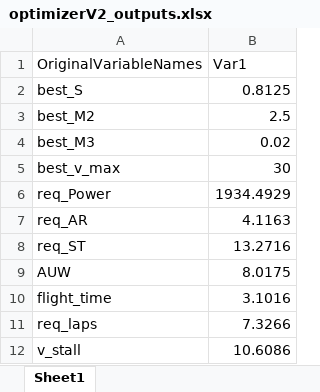
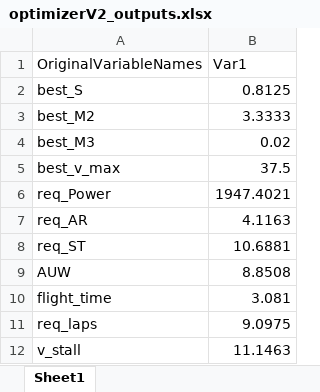
Before and after one commit to EliasBarro/DBF_MATLAB, an Excel workbook: MATLAB/optimizerV2_recent_2024/optimizerV2_outputs.xlsx, sheet Sheet1, drawn as a sheet; values as stored, in another font and other column widths than the file's, no borders; the diff names each change by its address in the sheet, - before the commit and + after, or states it on an @@ line.

```diff
--- a/MATLAB/optimizerV2_recent_2024/optimizerV2_outputs.xlsx (sheet Sheet1)
+++ b/MATLAB/optimizerV2_recent_2024/optimizerV2_outputs.xlsx (sheet Sheet1)
-B3 (Var1): 2.5
+B3 (Var1): 3.3333
-B5 (Var1): 30
+B5 (Var1): 37.5
-B6 (Var1): 1934.4929
+B6 (Var1): 1947.4021
-B8 (Var1): 13.2716
+B8 (Var1): 10.6881
-B9 (Var1): 8.0175
+B9 (Var1): 8.8508
-B10 (Var1): 3.1016
+B10 (Var1): 3.081
-B11 (Var1): 7.3266
+B11 (Var1): 9.0975
-B12 (Var1): 10.6086
+B12 (Var1): 11.1463
```
Also changed, not shown: MATLAB/optimizerV2_recent_2024/optimizerV2_inputs.xlsx, 1 other file.
